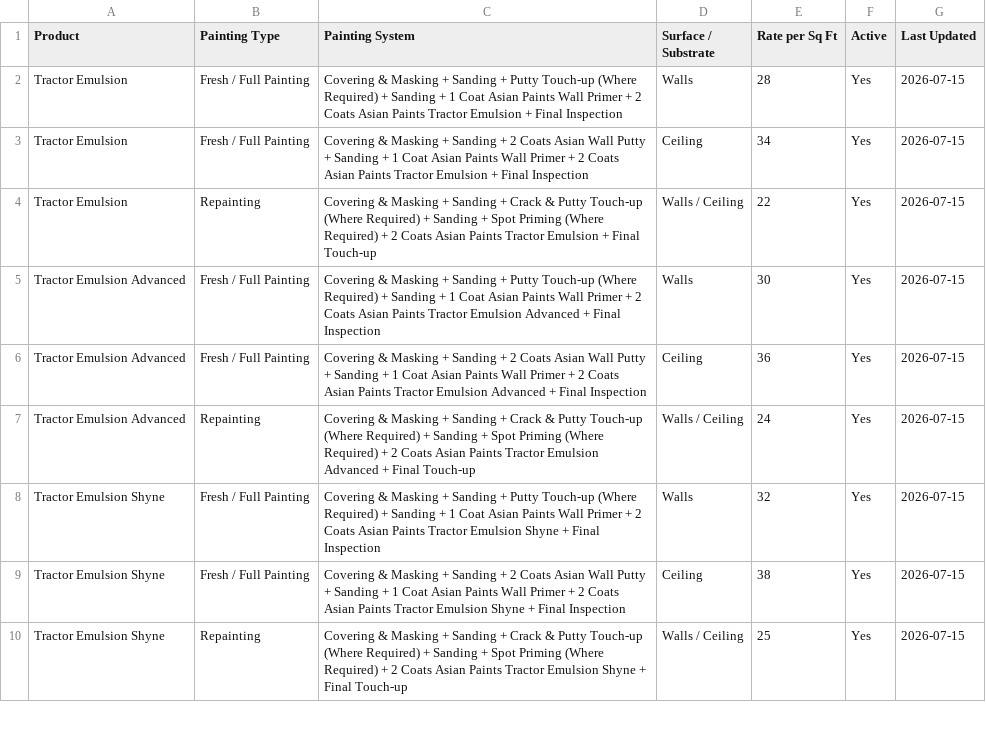
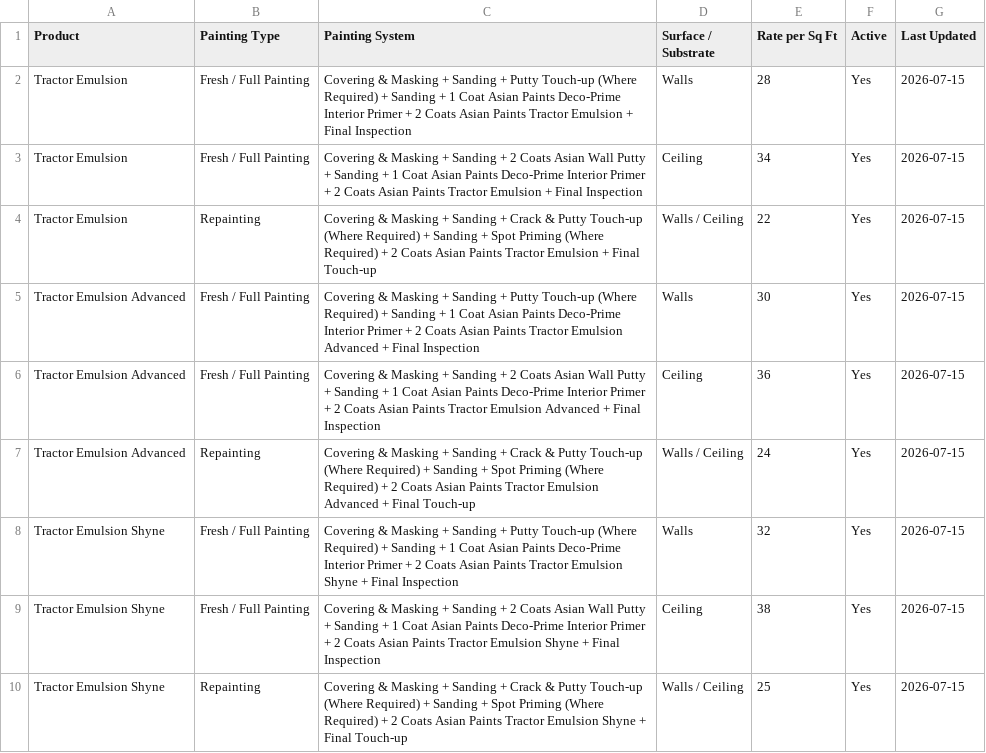
Before and after one commit to lohithhebbur/StudioDecorApp, a CSV file: painting-systems.csv, drawn as a sheet; only a part is shown; the diff covers the shown part only.

```diff
--- a/painting-systems.csv
+++ b/painting-systems.csv
@@ -1,10 +1,10 @@
 Product,Painting Type,Painting System,Surface / Substrate,Rate per Sq Ft,Active,Last Updated
-Tractor Emulsion,Fresh / Full Painting,Covering & Masking + Sanding + Putty Touch-up (Where Required) + Sanding + 1 Coat Asian Paints Wall Primer + 2 Coats Asian Paints Tractor Emulsion + Final Inspection,Walls,28,Yes,2026-07-15
-Tractor Emulsion,Fresh / Full Painting,Covering & Masking + Sanding + 2 Coats Asian Wall Putty + Sanding + 1 Coat Asian Paints Wall Primer + 2 Coats Asian Paints Tractor Emulsion + Final Inspection,Ceiling,34,Yes,2026-07-15
+Tractor Emulsion,Fresh / Full Painting,Covering & Masking + Sanding + Putty Touch-up (Where Required) + Sanding + 1 Coat Asian Paints Deco-Prime Interior Primer + 2 Coats Asian Paints Tractor Emulsion + Final Inspection,Walls,28,Yes,2026-07-15
+Tractor Emulsion,Fresh / Full Painting,Covering & Masking + Sanding + 2 Coats Asian Wall Putty + Sanding + 1 Coat Asian Paints Deco-Prime Interior Primer + 2 Coats Asian Paints Tractor Emulsion + Final Inspection,Ceiling,34,Yes,2026-07-15
 Tractor Emulsion,Repainting,Covering & Masking + Sanding + Crack & Putty Touch-up (Where Required) + Sanding + Spot Priming (Where Required) + 2 Coats Asian Paints Tractor Emulsion + Final Touch-up,Walls / Ceiling,22,Yes,2026-07-15
-Tractor Emulsion Advanced,Fresh / Full Painting,Covering & Masking + Sanding + Putty Touch-up (Where Required) + Sanding + 1 Coat Asian Paints Wall Primer + 2 Coats Asian Paints Tractor Emulsion Advanced + Final Inspection,Walls,30,Yes,2026-07-15
-Tractor Emulsion Advanced,Fresh / Full Painting,Covering & Masking + Sanding + 2 Coats Asian Wall Putty + Sanding + 1 Coat Asian Paints Wall Primer + 2 Coats Asian Paints Tractor Emulsion Advanced + Final Inspection,Ceiling,36,Yes,2026-07-15
+Tractor Emulsion Advanced,Fresh / Full Painting,Covering & Masking + Sanding + Putty Touch-up (Where Required) + Sanding + 1 Coat Asian Paints Deco-Prime Interior Primer + 2 Coats Asian Paints Tractor Emulsion Advanced + Final Inspection,Walls,30,Yes,2026-07-15
+Tractor Emulsion Advanced,Fresh / Full Painting,Covering & Masking + Sanding + 2 Coats Asian Wall Putty + Sanding + 1 Coat Asian Paints Deco-Prime Interior Primer + 2 Coats Asian Paints Tractor Emulsion Advanced + Final Inspection,Ceiling,36,Yes,2026-07-15
 Tractor Emulsion Advanced,Repainting,Covering & Masking + Sanding + Crack & Putty Touch-up (Where Required) + Sanding + Spot Priming (Where Required) + 2 Coats Asian Paints Tractor Emulsion Advanced + Final Touch-up,Walls / Ceiling,24,Yes,2026-07-15
-Tractor Emulsion Shyne,Fresh / Full Painting,Covering & Masking + Sanding + Putty Touch-up (Where Required) + Sanding + 1 Coat Asian Paints Wall Primer + 2 Coats Asian Paints Tractor Emulsion Shyne + Final Inspection,Walls,32,Yes,2026-07-15
-Tractor Emulsion Shyne,Fresh / Full Painting,Covering & Masking + Sanding + 2 Coats Asian Wall Putty + Sanding + 1 Coat Asian Paints Wall Primer + 2 Coats Asian Paints Tractor Emulsion Shyne + Final Inspection,Ceiling,38,Yes,2026-07-15
+Tractor Emulsion Shyne,Fresh / Full Painting,Covering & Masking + Sanding + Putty Touch-up (Where Required) + Sanding + 1 Coat Asian Paints Deco-Prime Interior Primer + 2 Coats Asian Paints Tractor Emulsion Shyne + Final Inspection,Walls,32,Yes,2026-07-15
+Tractor Emulsion Shyne,Fresh / Full Painting,Covering & Masking + Sanding + 2 Coats Asian Wall Putty + Sanding + 1 Coat Asian Paints Deco-Prime Interior Primer + 2 Coats Asian Paints Tractor Emulsion Shyne + Final Inspection,Ceiling,38,Yes,2026-07-15
 Tractor Emulsion Shyne,Repainting,Covering & Masking + Sanding + Crack & Putty Touch-up (Where Required) + Sanding + Spot Priming (Where Required) + 2 Coats Asian Paints Tractor Emulsion Shyne + Final Touch-up,Walls / Ceiling,25,Yes,2026-07-15
```
Also changed, not shown: 8 edited cells elsewhere in this file.
